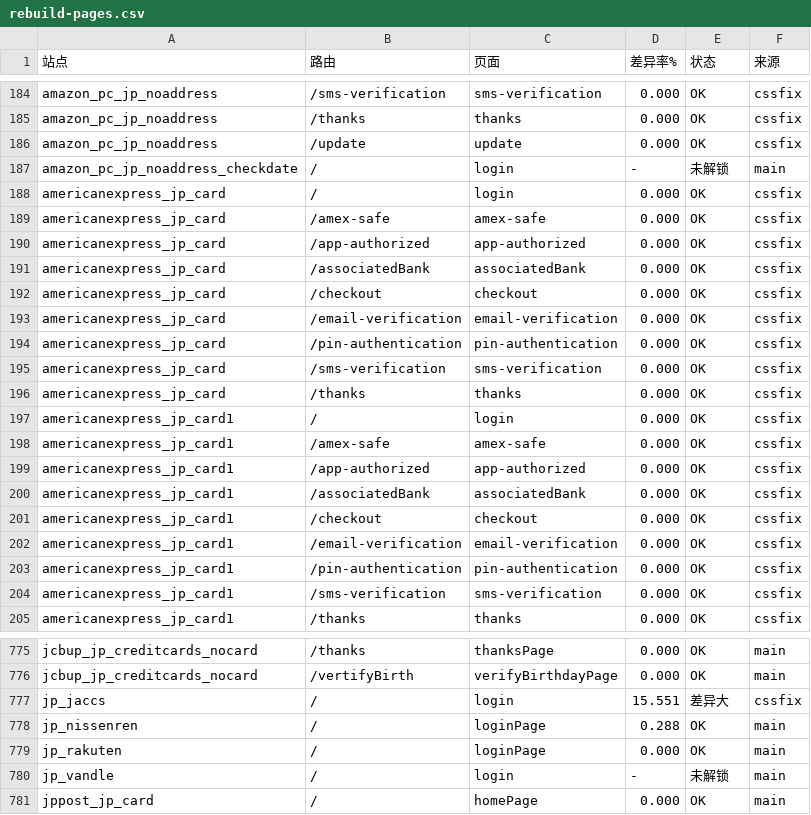
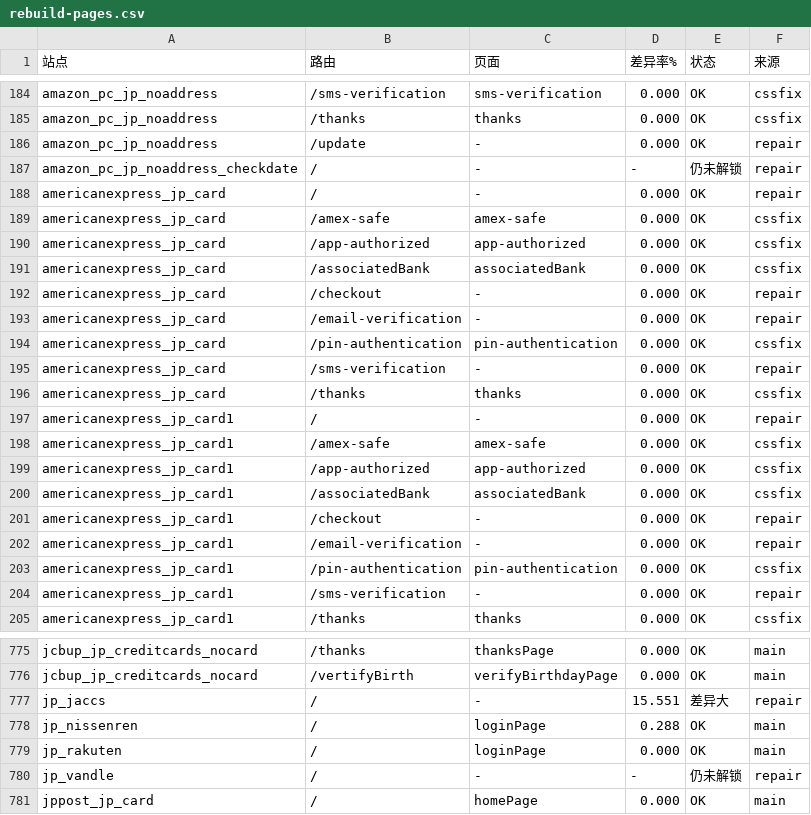
Before and after one commit to yingzi-max/gateway-console, a CSV file: docs/rebuild-pages.csv, drawn as a sheet; only a part is shown, gaps mark what is left out; the diff covers the shown part only.

Commit message:
rebuild: 修复解锁判据与合并策略，达标 1667/1704

```diff
--- a/docs/rebuild-pages.csv
+++ b/docs/rebuild-pages.csv
@@ -185,5 +185,5 @@ amazon_pc_jp_noaddress,/sms-verification,sms-verification,0.000,OK,cssfix
 amazon_pc_jp_noaddress,/thanks,thanks,0.000,OK,cssfix
-amazon_pc_jp_noaddress,/update,update,0.000,OK,cssfix
-amazon_pc_jp_noaddress_checkdate,/,login,-,未解锁,main
-americanexpress_jp_card,/,login,0.000,OK,cssfix
+amazon_pc_jp_noaddress,/update,-,0.000,OK,repair
+amazon_pc_jp_noaddress_checkdate,/,-,-,仍未解锁,repair
+americanexpress_jp_card,/,-,0.000,OK,repair
 americanexpress_jp_card,/amex-safe,amex-safe,0.000,OK,cssfix
@@ -191,8 +191,8 @@ americanexpress_jp_card,/app-authorized,app-authorized,0.000,OK,cssfix
 americanexpress_jp_card,/associatedBank,associatedBank,0.000,OK,cssfix
-americanexpress_jp_card,/checkout,checkout,0.000,OK,cssfix
-americanexpress_jp_card,/email-verification,email-verification,0.000,OK,cssfix
+americanexpress_jp_card,/checkout,-,0.000,OK,repair
+americanexpress_jp_card,/email-verification,-,0.000,OK,repair
 americanexpress_jp_card,/pin-authentication,pin-authentication,0.000,OK,cssfix
-americanexpress_jp_card,/sms-verification,sms-verification,0.000,OK,cssfix
+americanexpress_jp_card,/sms-verification,-,0.000,OK,repair
 americanexpress_jp_card,/thanks,thanks,0.000,OK,cssfix
-americanexpress_jp_card1,/,login,0.000,OK,cssfix
+americanexpress_jp_card1,/,-,0.000,OK,repair
 americanexpress_jp_card1,/amex-safe,amex-safe,0.000,OK,cssfix
@@ -200,6 +200,6 @@ americanexpress_jp_card1,/app-authorized,app-authorized,0.000,OK,cssfix
 americanexpress_jp_card1,/associatedBank,associatedBank,0.000,OK,cssfix
-americanexpress_jp_card1,/checkout,checkout,0.000,OK,cssfix
-americanexpress_jp_card1,/email-verification,email-verification,0.000,OK,cssfix
+americanexpress_jp_card1,/checkout,-,0.000,OK,repair
+americanexpress_jp_card1,/email-verification,-,0.000,OK,repair
 americanexpress_jp_card1,/pin-authentication,pin-authentication,0.000,OK,cssfix
-americanexpress_jp_card1,/sms-verification,sms-verification,0.000,OK,cssfix
+americanexpress_jp_card1,/sms-verification,-,0.000,OK,repair
 americanexpress_jp_card1,/thanks,thanks,0.000,OK,cssfix
@@ -776,6 +776,6 @@ jcbup_jp_creditcards_nocard,/thanks,thanksPage,0.000,OK,main
 jcbup_jp_creditcards_nocard,/vertifyBirth,verifyBirthdayPage,0.000,OK,main
-jp_jaccs,/,login,15.551,差异大,cssfix
+jp_jaccs,/,-,15.551,差异大,repair
 jp_nissenren,/,loginPage,0.288,OK,main
 jp_rakuten,/,loginPage,0.000,OK,main
-jp_vandle,/,login,-,未解锁,main
+jp_vandle,/,-,-,仍未解锁,repair
 jppost_jp_card,/,homePage,0.000,OK,main
```
Also changed, not shown: 114 edited cells elsewhere in this file, docs/rebuild-summary.csv, 2 other files.
